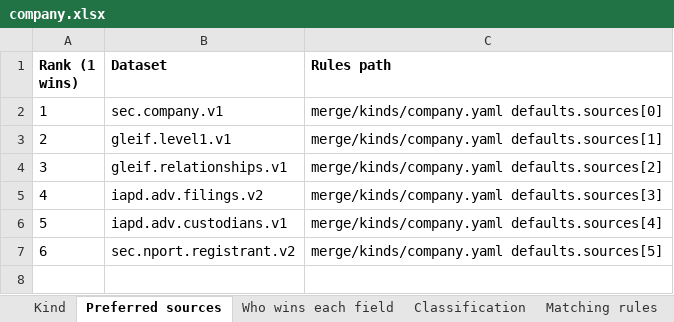
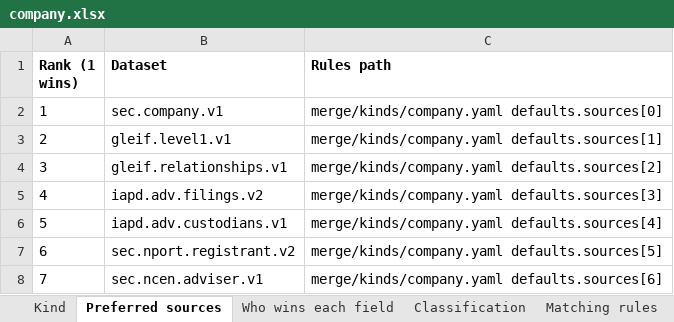
Before and after one commit to paulananth/edgartools-platform, an Excel workbook: rules/merge/kinds/company.xlsx, sheet Preferred sources, drawn as a sheet; values as stored, in another font and other column widths than the file's, no borders; the diff names each change by its address in the sheet, - before the commit and + after, or states it on an @@ line.

```diff
--- a/rules/merge/kinds/company.xlsx (sheet Preferred sources)
+++ b/rules/merge/kinds/company.xlsx (sheet Preferred sources)
+row 8: 7 | sec.ncen.adviser.v1 | merge/kinds/company.yaml defaults.sources[6]
```
Also changed, not shown: sheet Matching rules, sheet Kind, sheet Who wins each field, rules/sources/gleif/MAPPING.xlsx, rules/sources/iapd.adv/MAPPING.xlsx, 26 other files.
